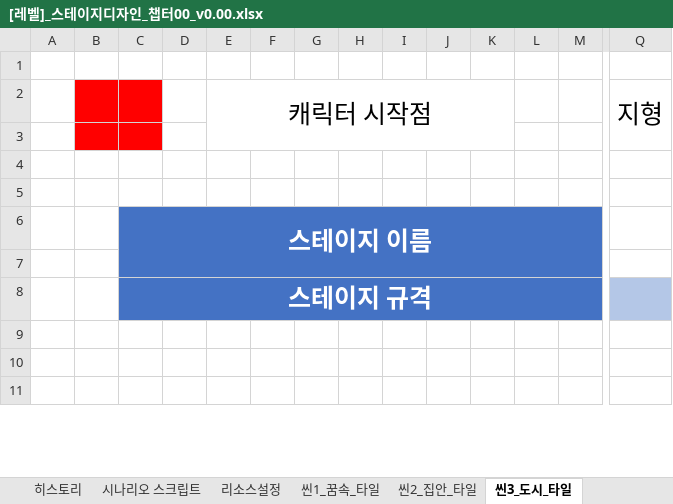
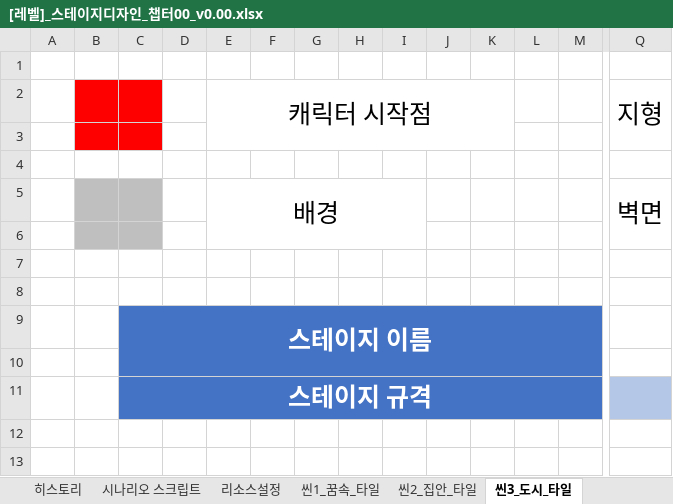
Before and after one commit to YDGYDGYDG/Yaho, an Excel workbook: 개인 작업 폴더/윤도균/[레벨]_스테이지디자인_챕터00_v0.00.xlsx, sheet 씬3_도시_타일, drawn as a sheet; only a part is shown, gaps mark what is left out; the shorter side is filled out with more unchanged rows; values as stored, in another font and other column widths than the file's, no borders; charts and pictures not drawn; rows hold the shown columns only; the diff names each change by its address in the sheet, - before the commit and + after, or states it on an @@ line.

```diff
--- a/개인 작업 폴더/윤도균/[레벨]_스테이지디자인_챕터00_v0.00.xlsx (sheet 씬3_도시_타일)
+++ b/개인 작업 폴더/윤도균/[레벨]_스테이지디자인_챕터00_v0.00.xlsx (sheet 씬3_도시_타일)
+row 5:  |  |  |  | 배경 |  |  |  |  |  |  |  |  | 벽면
+row 6: (empty)
+row 7: (empty)
```
Also changed, not shown: sheet 히스토리, sheet 씬2_집안_타일, sheet 씬1_꿈속_타일, charts or pictures, 4 other files.
